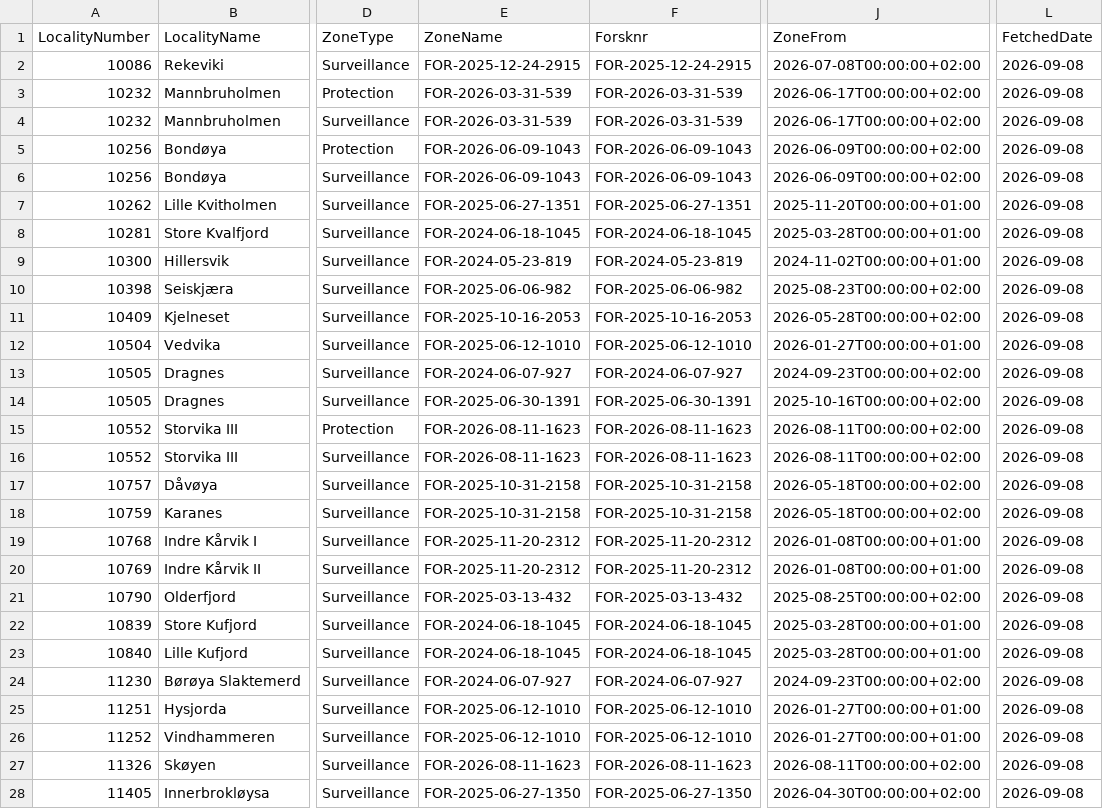
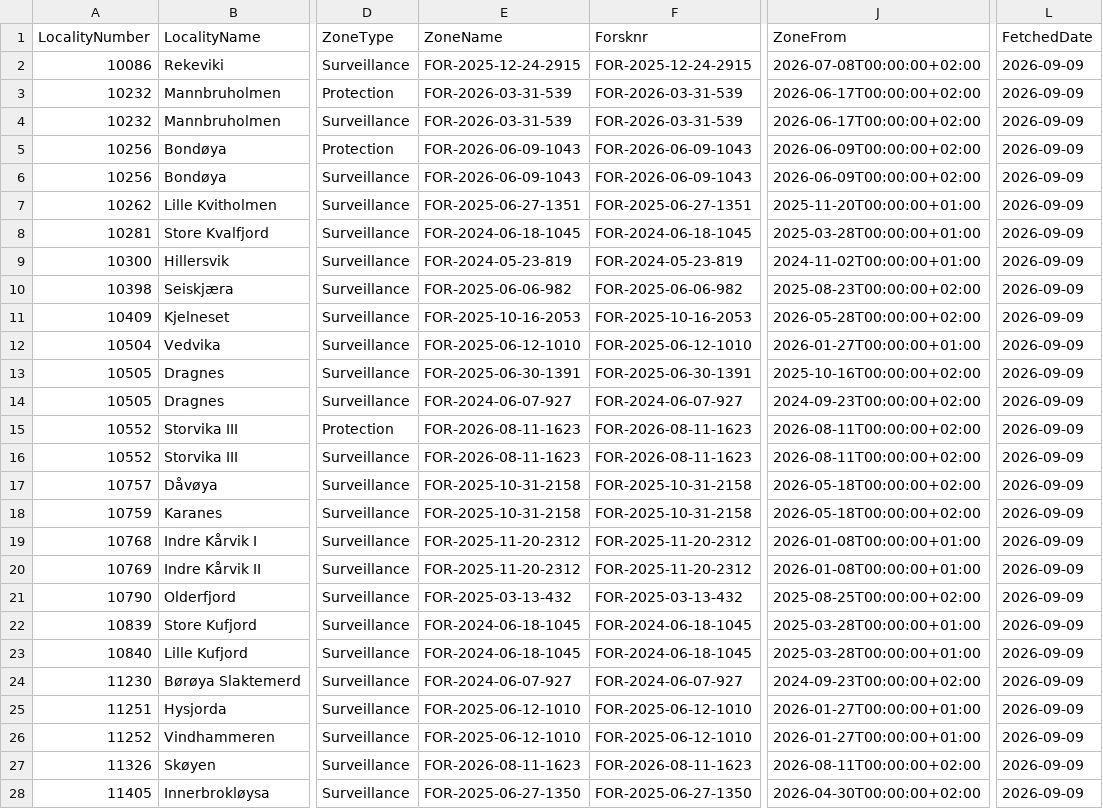
Before and after one commit to ofa082-png/salmofin, a CSV file: disease_zones.csv, drawn as a sheet; only a part is shown, gaps mark what is left out; the diff covers the shown part only; the diff names each change by its address in the sheet, - before the commit and + after, or states it on an @@ line.

```diff
--- a/disease_zones.csv
+++ b/disease_zones.csv
-L2:L28 (FetchedDate): 2026-09-08
+L2:L28 (FetchedDate): 2026-09-09
-E13 (ZoneName): FOR-2024-06-07-927
+E13 (ZoneName): FOR-2025-06-30-1391
-F13 (Forsknr): FOR-2024-06-07-927
+F13 (Forsknr): FOR-2025-06-30-1391
-J13 (ZoneFrom): 2024-09-23T00:00:00+02:00
+J13 (ZoneFrom): 2025-10-16T00:00:00+02:00
-E14 (ZoneName): FOR-2025-06-30-1391
+E14 (ZoneName): FOR-2024-06-07-927
-F14 (Forsknr): FOR-2025-06-30-1391
+F14 (Forsknr): FOR-2024-06-07-927
-J14 (ZoneFrom): 2025-10-16T00:00:00+02:00
+J14 (ZoneFrom): 2024-09-23T00:00:00+02:00
```
Also changed, not shown: 146 edited cells elsewhere in this file, 1 other file.
